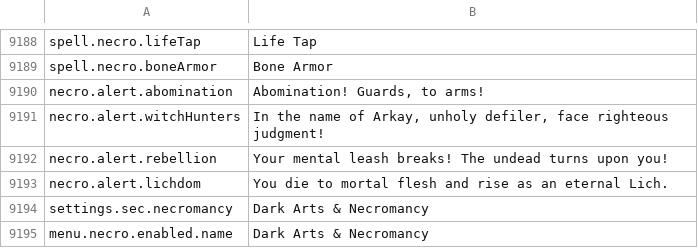
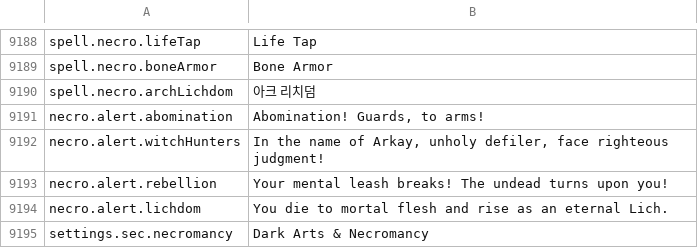
Before and after one commit to Chuz13/daggerfall-forever, a CSV file: locales/ko/Port_Strings.csv, drawn as a sheet; only a part is shown, gaps mark what is left out; the shorter side is filled out with more unchanged rows.

```diff
--- a/locales/ko/Port_Strings.csv
+++ b/locales/ko/Port_Strings.csv
@@ -9191,2 +9191,3 @@ spell.necro.lifeTap,"Life Tap"
 spell.necro.boneArmor,"Bone Armor"
+spell.necro.archLichdom,"아크 리치덤"
 necro.alert.abomination,"Abomination! Guards, to arms!"
```
Also changed, not shown: locales/bg/Port_Strings.csv, locales/ja/Port_Strings.csv, 34 other files.
